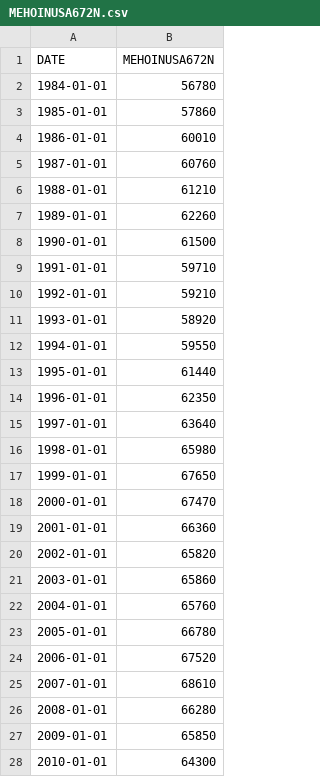
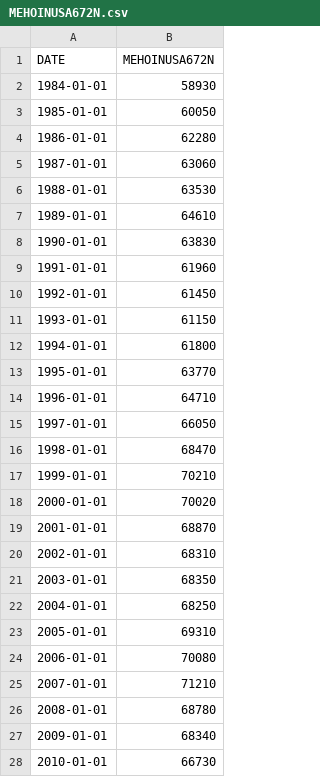
Before and after one commit to Jordanbarker/housing-analysis, a CSV file: data/MEHOINUSA672N.csv, drawn as a sheet; only a part is shown; the diff covers the shown part only.

Commit message:
Added some additional datasets and analysis

```diff
--- a/data/MEHOINUSA672N.csv
+++ b/data/MEHOINUSA672N.csv
@@ -1,28 +1,28 @@
 DATE,MEHOINUSA672N
-1984-01-01,56780
-1985-01-01,57860
-1986-01-01,60010
-1987-01-01,60760
-1988-01-01,61210
-1989-01-01,62260
-1990-01-01,61500
-1991-01-01,59710
-1992-01-01,59210
-1993-01-01,58920
-1994-01-01,59550
-1995-01-01,61440
-1996-01-01,62350
-1997-01-01,63640
-1998-01-01,65980
-1999-01-01,67650
-2000-01-01,67470
-2001-01-01,66360
-2002-01-01,65820
-2003-01-01,65860
-2004-01-01,65760
-2005-01-01,66780
-2006-01-01,67520
-2007-01-01,68610
-2008-01-01,66280
-2009-01-01,65850
-2010-01-01,64300
+1984-01-01,58930
+1985-01-01,60050
+1986-01-01,62280
+1987-01-01,63060
+1988-01-01,63530
+1989-01-01,64610
+1990-01-01,63830
+1991-01-01,61960
+1992-01-01,61450
+1993-01-01,61150
+1994-01-01,61800
+1995-01-01,63770
+1996-01-01,64710
+1997-01-01,66050
+1998-01-01,68470
+1999-01-01,70210
+2000-01-01,70020
+2001-01-01,68870
+2002-01-01,68310
+2003-01-01,68350
+2004-01-01,68250
+2005-01-01,69310
+2006-01-01,70080
+2007-01-01,71210
+2008-01-01,68780
+2009-01-01,68340
+2010-01-01,66730
```
Also changed, not shown: 1 added row and 12 edited cells elsewhere in this file, 3 other files.
